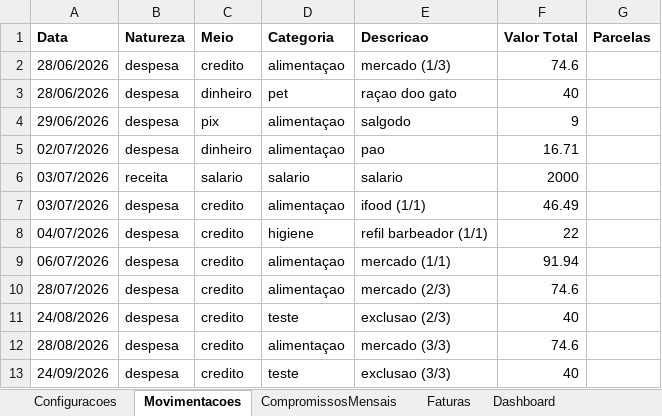
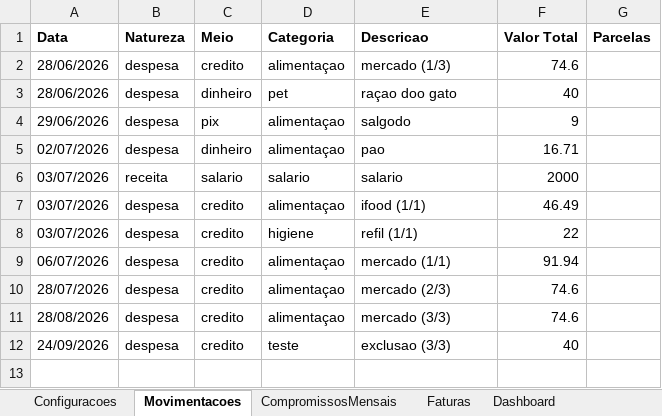
Before and after one commit to mateus22assis/MeuControle_Financeiro, an Excel workbook: ControleFinanceiro_2026_Prototipo_v3.xlsx, sheet Movimentacoes, drawn as a sheet; values as stored, in another font and other column widths than the file's, no borders; the diff names each change by its address in the sheet, - before the commit and + after, or states it on an @@ line.

```diff
--- a/ControleFinanceiro_2026_Prototipo_v3.xlsx (sheet Movimentacoes)
+++ b/ControleFinanceiro_2026_Prototipo_v3.xlsx (sheet Movimentacoes)
-A8 (Data): 04/07/2026
+A8 (Data): 03/07/2026
-E8 (Descricao): refil barbeador (1/1)
+E8 (Descricao): refil (1/1)
-row 11: 24/08/2026 | despesa | credito | teste | exclusao (2/3) | 40
```
Also changed, not shown: sheet Faturas, 2 other files.
